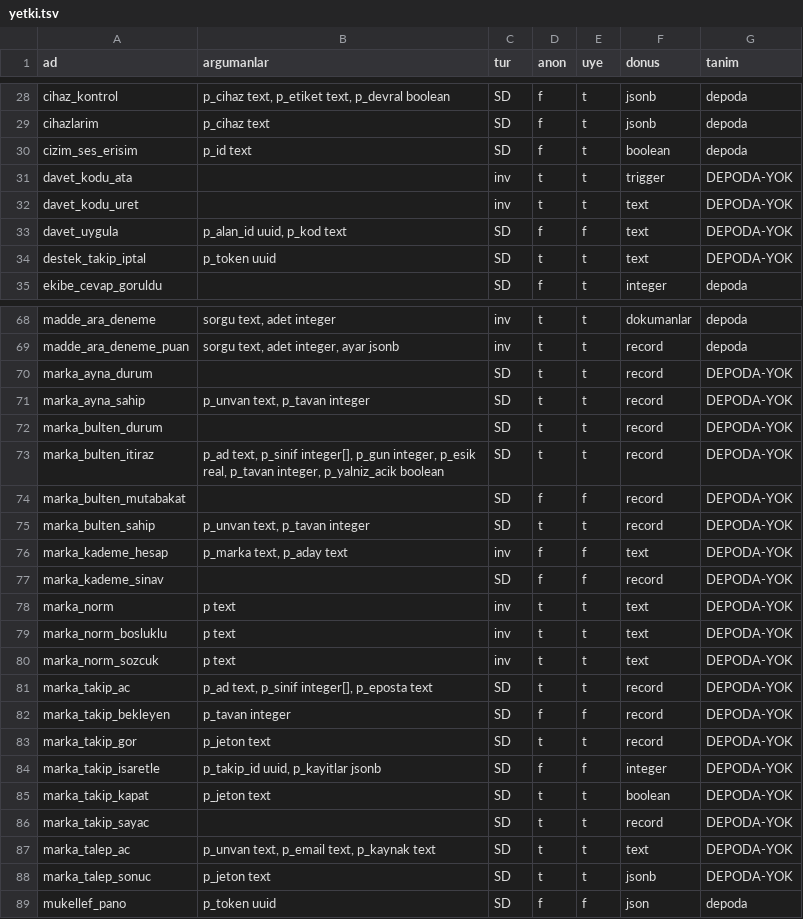
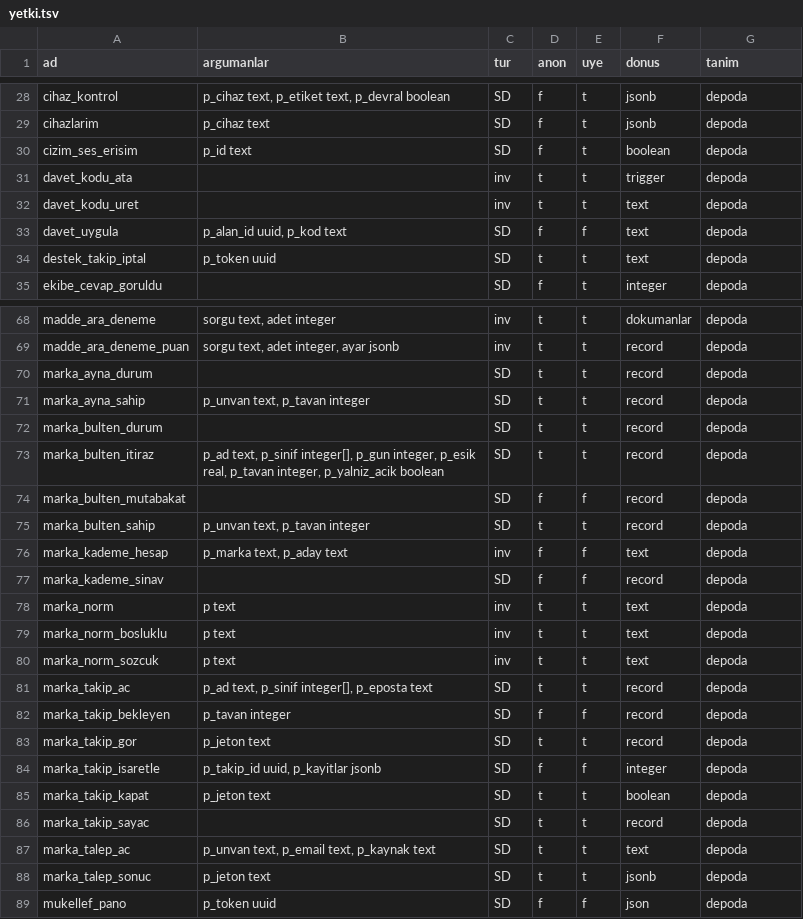
Before and after one commit to cemdizdar85-arch/mevzuat-radar, a TSV file: radar-app/canli-sema/yetki.tsv, drawn as a sheet; only a part is shown, gaps mark what is left out.

Commit message:
Canli sema dokumu [veri-operasyonu]

```diff
--- a/radar-app/canli-sema/yetki.tsv
+++ b/radar-app/canli-sema/yetki.tsv
@@ -30,6 +30,6 @@ cihazlarim	p_cihaz text	SD	f	t	jsonb	depoda
 cizim_ses_erisim	p_id text	SD	f	t	boolean	depoda
-davet_kodu_ata		inv	t	t	trigger	DEPODA-YOK
-davet_kodu_uret		inv	t	t	text	DEPODA-YOK
-davet_uygula	p_alan_id uuid, p_kod text	SD	f	f	text	DEPODA-YOK
-destek_takip_iptal	p_token uuid	SD	t	t	text	DEPODA-YOK
+davet_kodu_ata		inv	t	t	trigger	depoda
+davet_kodu_uret		inv	t	t	text	depoda
+davet_uygula	p_alan_id uuid, p_kod text	SD	f	f	text	depoda
+destek_takip_iptal	p_token uuid	SD	t	t	text	depoda
 ekibe_cevap_goruldu		SD	f	t	integer	depoda
@@ -69,21 +69,21 @@ madde_ara_deneme	sorgu text, adet integer	inv	t	t	dokumanlar	depoda
 madde_ara_deneme_puan	sorgu text, adet integer, ayar jsonb	inv	t	t	record	depoda
-marka_ayna_durum		SD	t	t	record	DEPODA-YOK
-marka_ayna_sahip	p_unvan text, p_tavan integer	SD	t	t	record	DEPODA-YOK
-marka_bulten_durum		SD	t	t	record	DEPODA-YOK
-marka_bulten_itiraz	p_ad text, p_sinif integer[], p_gun integer, p_esik real, p_tavan integer, p_yalniz_acik boolean	SD	t	t	record	DEPODA-YOK
-marka_bulten_mutabakat		SD	f	f	record	DEPODA-YOK
-marka_bulten_sahip	p_unvan text, p_tavan integer	SD	t	t	record	DEPODA-YOK
-marka_kademe_hesap	p_marka text, p_aday text	inv	f	f	text	DEPODA-YOK
-marka_kademe_sinav		SD	f	f	record	DEPODA-YOK
-marka_norm	p text	inv	t	t	text	DEPODA-YOK
-marka_norm_bosluklu	p text	inv	t	t	text	DEPODA-YOK
-marka_norm_sozcuk	p text	inv	t	t	text	DEPODA-YOK
-marka_takip_ac	p_ad text, p_sinif integer[], p_eposta text	SD	t	t	record	DEPODA-YOK
-marka_takip_bekleyen	p_tavan integer	SD	f	f	record	DEPODA-YOK
-marka_takip_gor	p_jeton text	SD	t	t	record	DEPODA-YOK
-marka_takip_isaretle	p_takip_id uuid, p_kayitlar jsonb	SD	f	f	integer	DEPODA-YOK
-marka_takip_kapat	p_jeton text	SD	t	t	boolean	DEPODA-YOK
-marka_takip_sayac		SD	t	t	record	DEPODA-YOK
-marka_talep_ac	p_unvan text, p_email text, p_kaynak text	SD	t	t	text	DEPODA-YOK
-marka_talep_sonuc	p_jeton text	SD	t	t	jsonb	DEPODA-YOK
+marka_ayna_durum		SD	t	t	record	depoda
+marka_ayna_sahip	p_unvan text, p_tavan integer	SD	t	t	record	depoda
+marka_bulten_durum		SD	t	t	record	depoda
+marka_bulten_itiraz	p_ad text, p_sinif integer[], p_gun integer, p_esik real, p_tavan integer, p_yalniz_acik boolean	SD	t	t	record	depoda
+marka_bulten_mutabakat		SD	f	f	record	depoda
+marka_bulten_sahip	p_unvan text, p_tavan integer	SD	t	t	record	depoda
+marka_kademe_hesap	p_marka text, p_aday text	inv	f	f	text	depoda
+marka_kademe_sinav		SD	f	f	record	depoda
+marka_norm	p text	inv	t	t	text	depoda
+marka_norm_bosluklu	p text	inv	t	t	text	depoda
+marka_norm_sozcuk	p text	inv	t	t	text	depoda
+marka_takip_ac	p_ad text, p_sinif integer[], p_eposta text	SD	t	t	record	depoda
+marka_takip_bekleyen	p_tavan integer	SD	f	f	record	depoda
+marka_takip_gor	p_jeton text	SD	t	t	record	depoda
+marka_takip_isaretle	p_takip_id uuid, p_kayitlar jsonb	SD	f	f	integer	depoda
+marka_takip_kapat	p_jeton text	SD	t	t	boolean	depoda
+marka_takip_sayac		SD	t	t	record	depoda
+marka_talep_ac	p_unvan text, p_email text, p_kaynak text	SD	t	t	text	depoda
+marka_talep_sonuc	p_jeton text	SD	t	t	jsonb	depoda
 mukellef_pano	p_token uuid	SD	f	f	json	depoda
```
Also changed, not shown: 1 other file.
